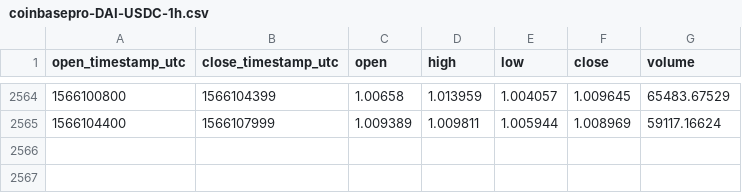
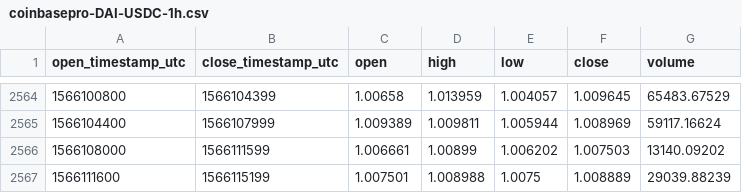
Before and after one commit to cryptobigbro/coinbasepro-DAI-USDC, a CSV file: coinbasepro-DAI-USDC-1h.csv, drawn as a sheet; only a part is shown, gaps mark what is left out; the diff names each change by its address in the sheet, - before the commit and + after, or states it on an @@ line.

Commit message:
Update OHLCV data.

```diff
--- a/coinbasepro-DAI-USDC-1h.csv
+++ b/coinbasepro-DAI-USDC-1h.csv
+row 2566: 1566108000 | 1566111599 | 1.006661 | 1.00899 | 1.006202 | 1.007503 | 13140.09202
+row 2567: 1566111600 | 1566115199 | 1.007501 | 1.008988 | 1.0075 | 1.008889 | 29039.88239
```
Also changed, not shown: 1 other file.
